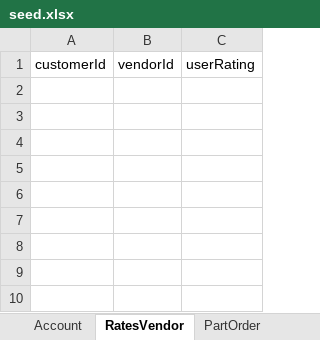
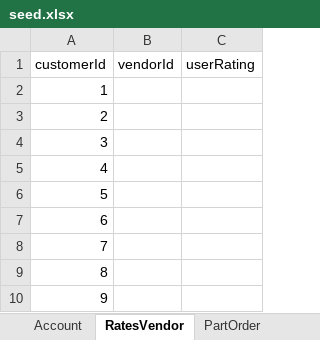
Before and after one commit to swm93/everything-roadster, an Excel workbook: src/data/seed.xlsx, sheet RatesVendor, drawn as a sheet; values as stored, in another font and other column widths than the file's, no borders; the diff names each change by its address in the sheet, - before the commit and + after, or states it on an @@ line.

```diff
--- a/src/data/seed.xlsx (sheet RatesVendor)
+++ b/src/data/seed.xlsx (sheet RatesVendor)
+row 2: 1
+row 3: 2
+row 4: 3
+row 5: 4
+row 6: 5
+row 7: 6
+row 8: 7
+row 9: 8
+row 10: 9
```
Also changed, not shown: sheet Vehicle, sheet Model, sheet PartCategory, sheet Make, sheet Part.
